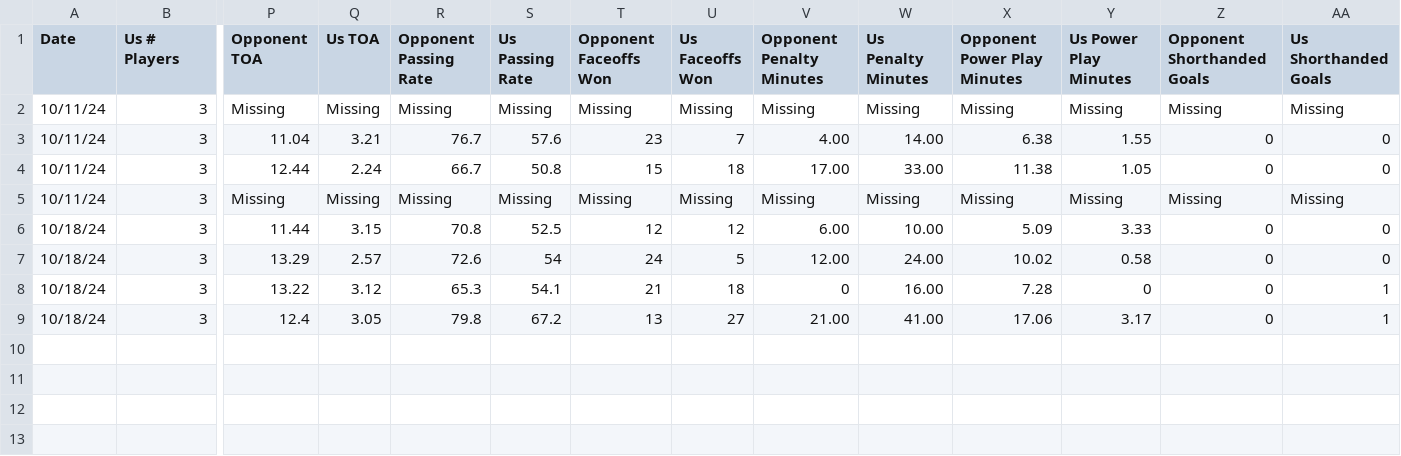
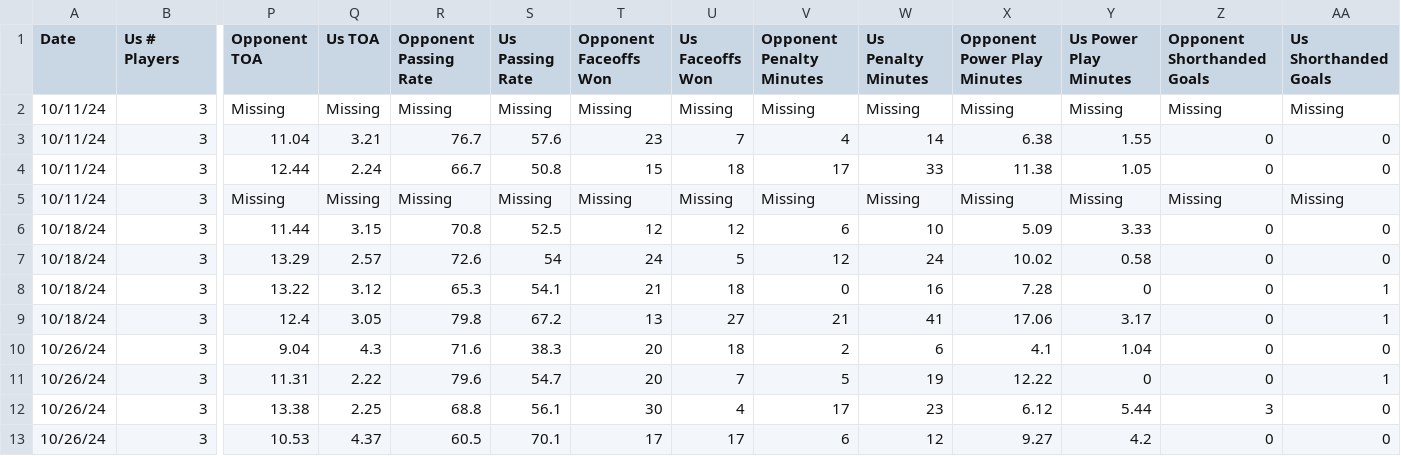
Before and after one commit to morgan-lgtm/gaming-stats, a CSV file: data/nhl_stats.csv, drawn as a sheet; only a part is shown, gaps mark what is left out; rows hold the shown columns only; the diff names each change by its address in the sheet, - before the commit and + after, or states it on an @@ line.

Commit message:
update data

```diff
--- a/data/nhl_stats.csv
+++ b/data/nhl_stats.csv
-V3 (Opponent Penalty Minutes): 4.00
+V3 (Opponent Penalty Minutes): 4
-W3 (Us Penalty Minutes): 14.00
+W3 (Us Penalty Minutes): 14
-V4 (Opponent Penalty Minutes): 17.00
+V4 (Opponent Penalty Minutes): 17
-W4 (Us Penalty Minutes): 33.00
+W4 (Us Penalty Minutes): 33
-V6 (Opponent Penalty Minutes): 6.00
+V6 (Opponent Penalty Minutes): 6
-W6 (Us Penalty Minutes): 10.00
+W6 (Us Penalty Minutes): 10
-V7 (Opponent Penalty Minutes): 12.00
+V7 (Opponent Penalty Minutes): 12
-W7 (Us Penalty Minutes): 24.00
+W7 (Us Penalty Minutes): 24
-W8 (Us Penalty Minutes): 16.00
+W8 (Us Penalty Minutes): 16
-V9 (Opponent Penalty Minutes): 21.00
+V9 (Opponent Penalty Minutes): 21
-W9 (Us Penalty Minutes): 41.00
+W9 (Us Penalty Minutes): 41
+row 10: 10/26/24 | 3 | 9.04 | 4.3 | 71.6 | 38.3 | 20 | 18 | 2 | 6 | 4.1 | 1.04 | 0 | 0
+row 11: 10/26/24 | 3 | 11.31 | 2.22 | 79.6 | 54.7 | 20 | 7 | 5 | 19 | 12.22 | 0 | 0 | 1
+row 12: 10/26/24 | 3 | 13.38 | 2.25 | 68.8 | 56.1 | 30 | 4 | 17 | 23 | 6.12 | 5.44 | 3 | 0
+row 13: 10/26/24 | 3 | 10.53 | 4.37 | 60.5 | 70.1 | 17 | 17 | 6 | 12 | 9.27 | 4.2 | 0 | 0
```
Also changed, not shown: 1 other file.
